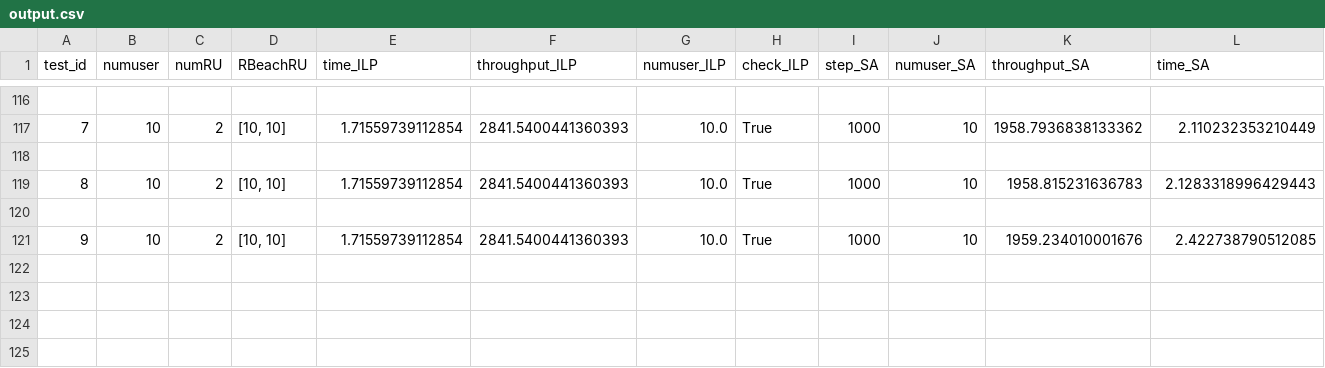
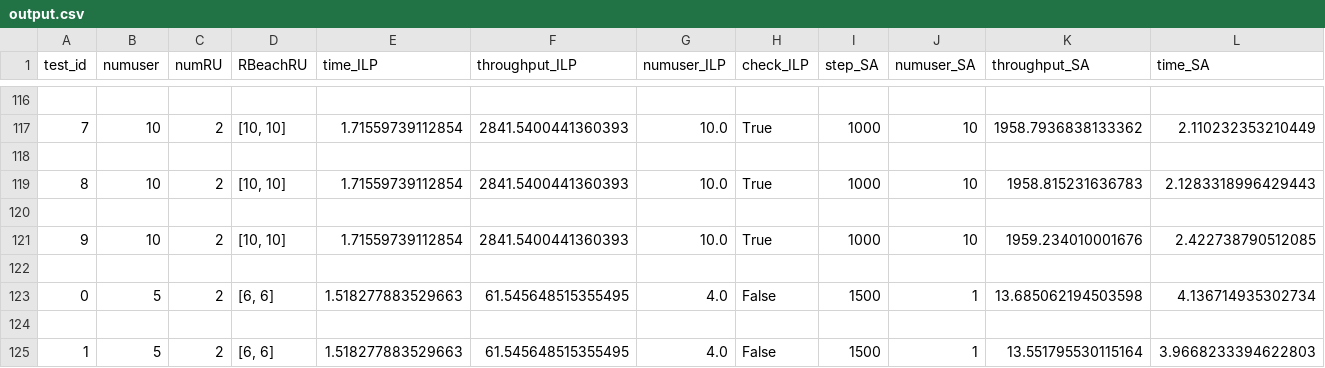
Before and after one commit to nguyentien111203/O-RAN-RAProb, a CSV file: Output/output.csv, drawn as a sheet; only a part is shown, gaps mark what is left out; rows hold the shown columns only; the diff names each change by its address in the sheet, - before the commit and + after, or states it on an @@ line.

```diff
--- a/Output/output.csv
+++ b/Output/output.csv
+row 122: (empty)
+row 123: 0 | 5 | 2 | [6, 6] | 1.518277883529663 | 61.545648515355495 | 4.0 | False | 1500 | 1 | 13.685062194503598 | 4.136714935302734
+row 124: (empty)
+row 125: 1 | 5 | 2 | [6, 6] | 1.518277883529663 | 61.545648515355495 | 4.0 | False | 1500 | 1 | 13.551795530115164 | 3.9668233394622803
```
Also changed, not shown: 12 other files.
